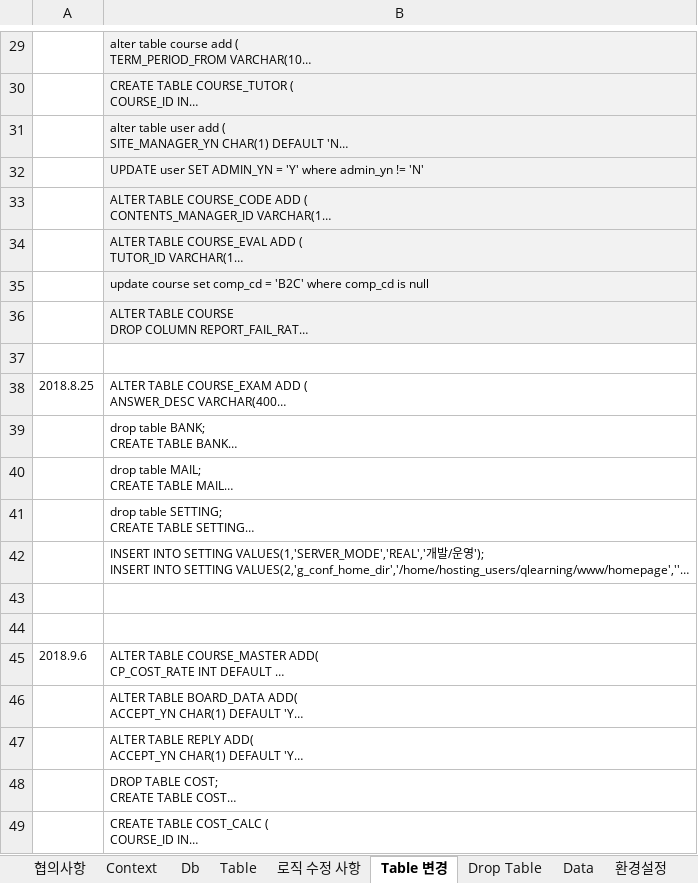
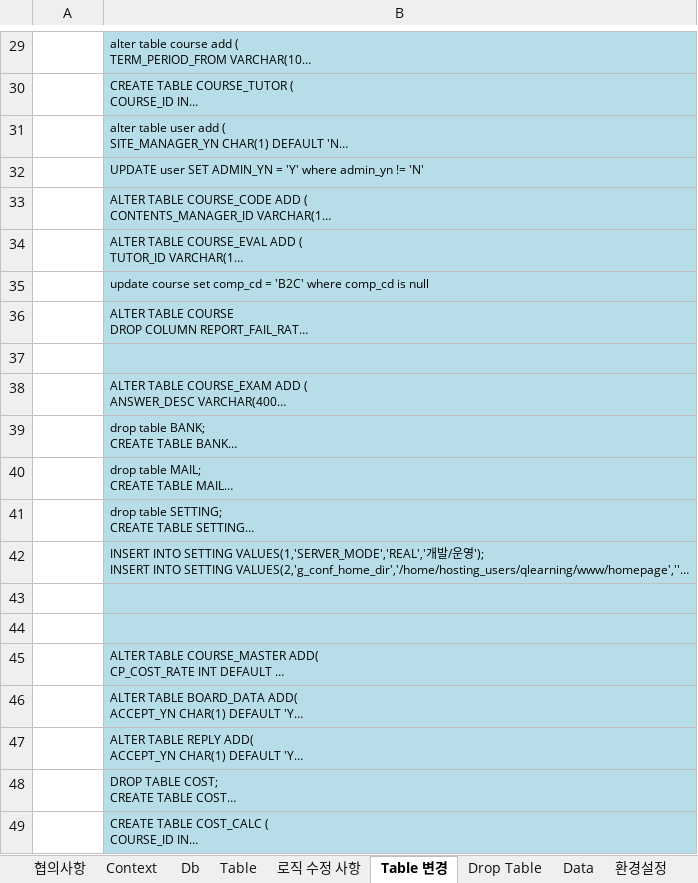
Before and after one commit to limsm9449/lms, an Excel workbook: src/main/webapp/resources/setting/setting_20170222.xlsx, sheet Table 변경, drawn as a sheet; only a part is shown, gaps mark what is left out; long unchanged cells end in …; values as stored, in another font and other column widths than the file's, no borders; the diff covers the shown part only; the diff names each change by its address in the sheet, - before the commit and + after, or states it on an @@ line.

```diff
--- a/src/main/webapp/resources/setting/setting_20170222.xlsx (sheet Table 변경)
+++ b/src/main/webapp/resources/setting/setting_20170222.xlsx (sheet Table 변경)
-B29:B36 fill: #F2F2F2
+B29:B36 fill: #B7DEE8
-B37:B49 fill: none
+B37:B49 fill: #B7DEE8
-A38: 2018.8.25
+A38: (empty)
-A45: 2018.9.6
+A45: (empty)
```
Also changed, not shown: cell formats elsewhere in this sheet, 15 other files.
